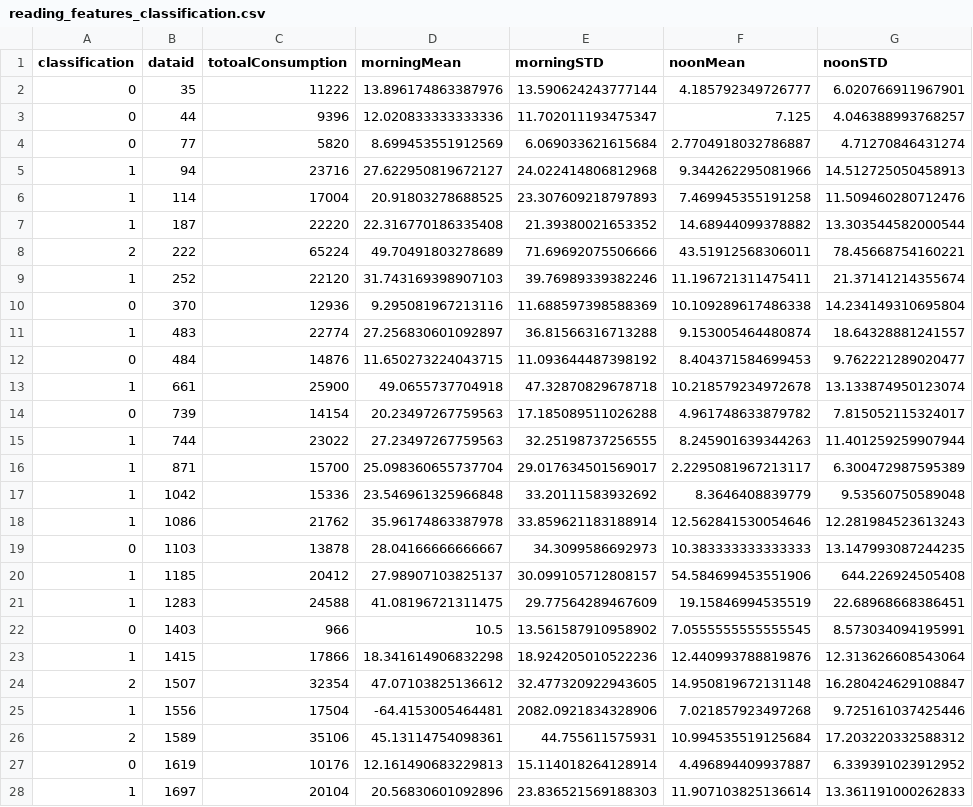
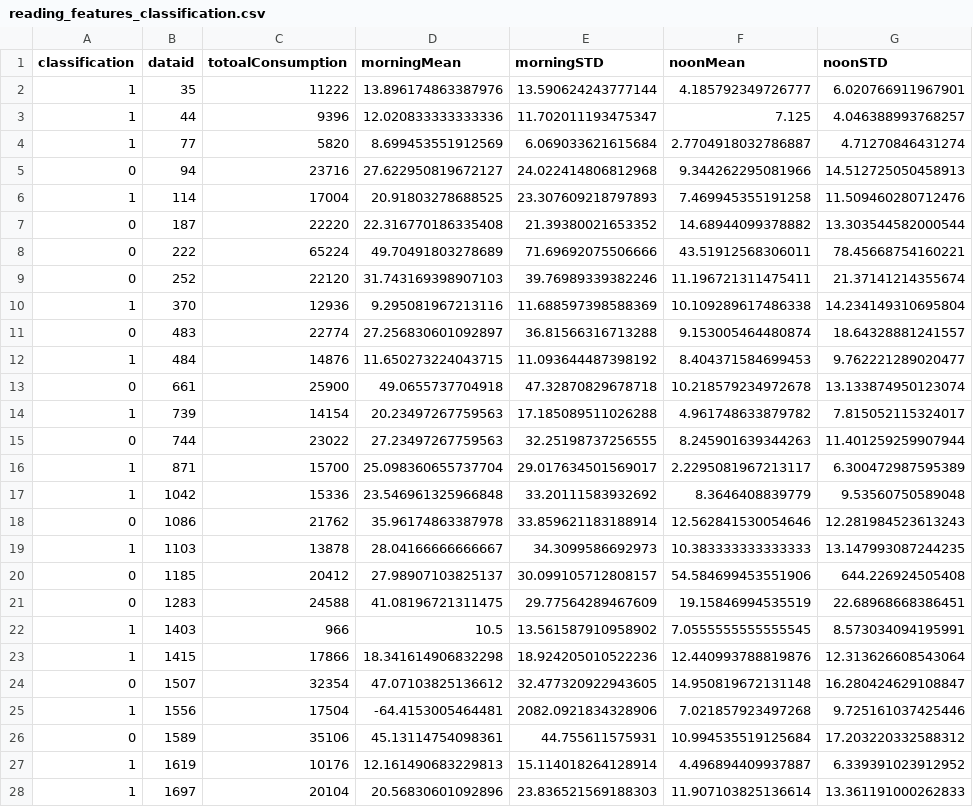
Before and after one commit to yk6/4211, a CSV file: csv/reading_features_classification.csv, drawn as a sheet; only a part is shown; the diff covers the shown part only; the diff names each change by its address in the sheet, - before the commit and + after, or states it on an @@ line.

```diff
--- a/csv/reading_features_classification.csv
+++ b/csv/reading_features_classification.csv
-A2:A4 (classification): 0
+A2:A4 (classification): 1
-A5 (classification): 1
+A5 (classification): 0
-A7 (classification): 1
+A7 (classification): 0
-A8 (classification): 2
+A8 (classification): 0
-A9 (classification): 1
+A9 (classification): 0
-A10 (classification): 0
+A10 (classification): 1
-A11 (classification): 1
+A11 (classification): 0
-A12 (classification): 0
+A12 (classification): 1
-A13 (classification): 1
+A13 (classification): 0
-A14 (classification): 0
+A14 (classification): 1
-A15 (classification): 1
+A15 (classification): 0
-A18 (classification): 1
+A18 (classification): 0
-A19 (classification): 0
+A19 (classification): 1
-A20:A21 (classification): 1
+A20:A21 (classification): 0
-A22 (classification): 0
+A22 (classification): 1
-A24 (classification): 2
+A24 (classification): 0
-A26 (classification): 2
+A26 (classification): 0
-A27 (classification): 0
+A27 (classification): 1
```
Also changed, not shown: 91 edited cells elsewhere in this file, 4 other files.
